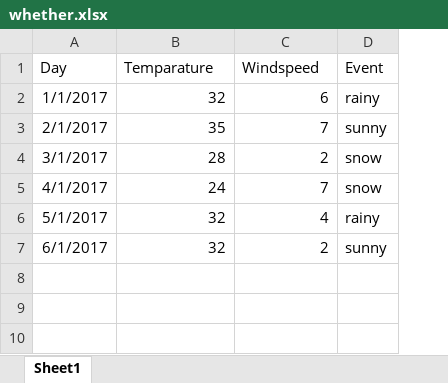
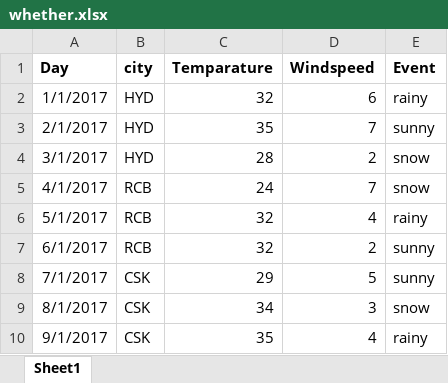
Before and after one commit to thorlikondasivaprasad/Data_Analysis, an Excel workbook: whether.xlsx, sheet Sheet1, drawn as a sheet; values as stored, in another font and other column widths than the file's, no borders; addresses are those after the commit; the diff names each change by its address in the sheet, - before the commit and + after, or states it on an @@ line.

Commit message:
Add files via upload

```diff
--- a/whether.xlsx (sheet Sheet1)
+++ b/whether.xlsx (sheet Sheet1)
+column B (city), rows 2-7: HYD | HYD | HYD | RCB | RCB | RCB
-A1 bold: off
+A1 bold: on
-C1:E1 bold: off
+C1:E1 bold: on
+row 8: 7/1/2017 | CSK | 29 | 5 | sunny
+row 9: 8/1/2017 | CSK | 34 | 3 | snow
+row 10: 9/1/2017 | CSK | 35 | 4 | rainy
```
